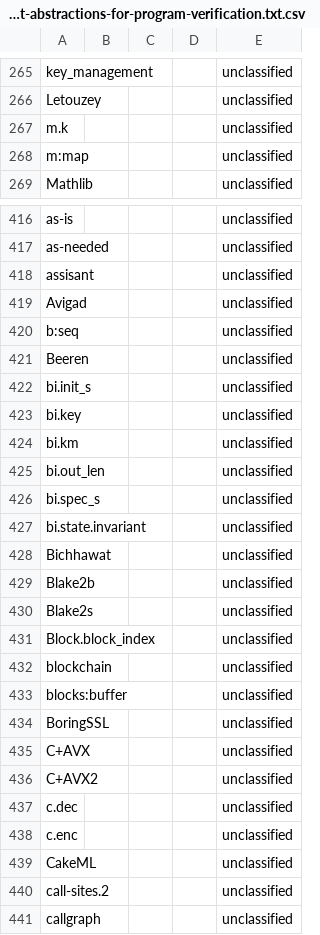
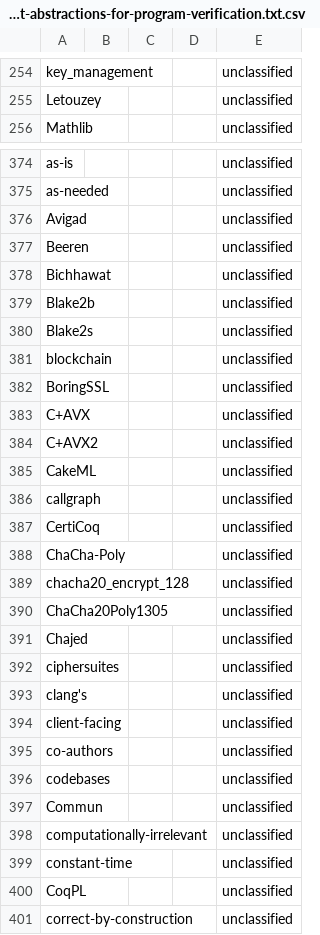
Before and after one commit to Chobbes/icfp-captioning-2023, a CSV file: September 6/modularity-code-specialization-and-zero-cost-abstractions-for-program-verification.txt.csv, drawn as a sheet; only a part is shown, gaps mark what is left out; the shorter side is filled out with more unchanged rows; the diff covers the shown part only.

```diff
--- a/September 6/modularity-code-specialization-and-zero-cost-abstractions-for-program-verification.txt.csv
+++ b/September 6/modularity-code-specialization-and-zero-cost-abstractions-for-program-verification.txt.csv
@@ -266,4 +255,2 @@ key_management,,,,unclassified
 Letouzey,,,,unclassified
-m.k,,,,unclassified
-m:map,,,,unclassified
 Mathlib,,,,unclassified
@@ -417,12 +375,4 @@ as-is,,,,unclassified
 as-needed,,,,unclassified
-assisant,,,,unclassified
 Avigad,,,,unclassified
-b:seq,,,,unclassified
 Beeren,,,,unclassified
-bi.init_s,,,,unclassified
-bi.key,,,,unclassified
-bi.km,,,,unclassified
-bi.out_len,,,,unclassified
-bi.spec_s,,,,unclassified
-bi.state.invariant,,,,unclassified
 Bichhawat,,,,unclassified
@@ -430,5 +380,3 @@ Blake2b,,,,unclassified
 Blake2s,,,,unclassified
-Block.block_index,,,,unclassified
 blockchain,,,,unclassified
-blocks:buffer,,,,unclassified
 BoringSSL,,,,unclassified
@@ -436,6 +384,3 @@ C+AVX,,,,unclassified
 C+AVX2,,,,unclassified
-c.dec,,,,unclassified
-c.enc,,,,unclassified
 CakeML,,,,unclassified
-call-sites.2,,,,unclassified
 callgraph,,,,unclassified
```
Also changed, not shown: 84 removed rows elsewhere in this file, September 6/embedding-by-unembedding.txt.csv, September 6/generic-programming-with-extensible-data-types.txt.csv, 11 other files.
